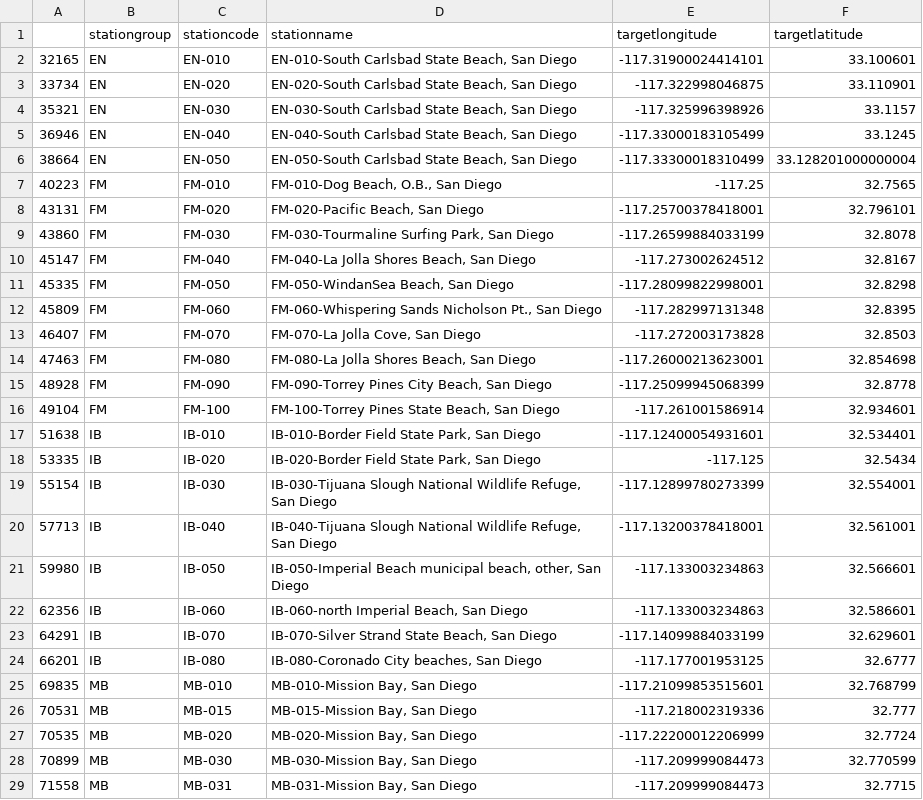
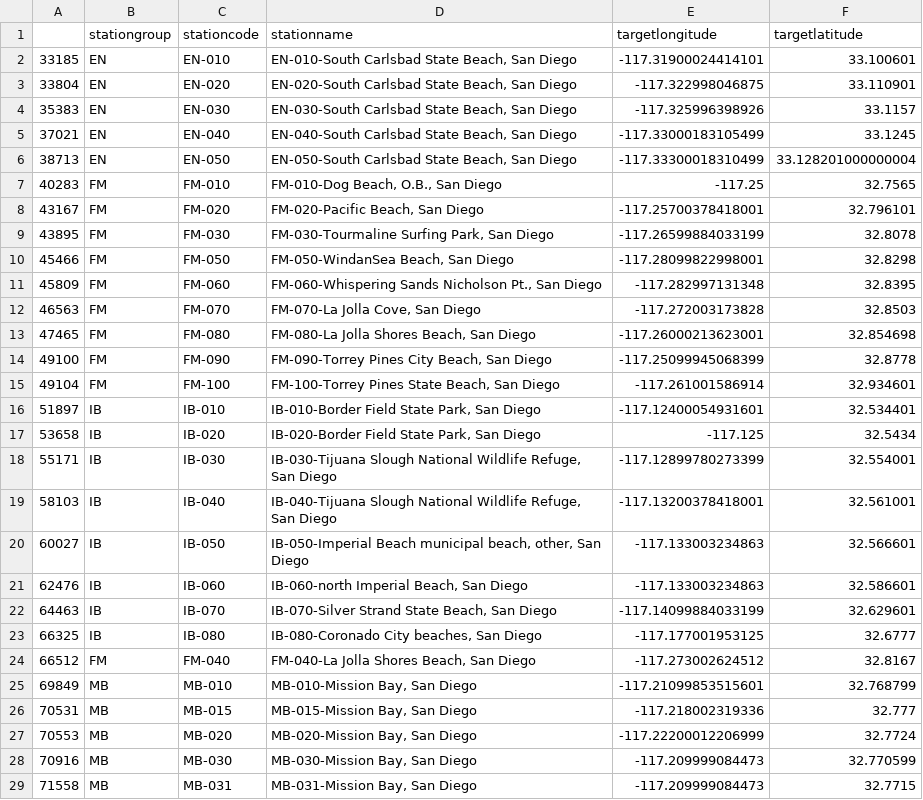
Before and after one commit to san-diego-water-quality/ericbusboom, a CSV file: stations.csv, drawn as a sheet; only a part is shown; the diff covers the shown part only.

```diff
--- a/stations.csv
+++ b/stations.csv
@@ -1,29 +1,29 @@
 ,stationgroup,stationcode,stationname,targetlongitude,targetlatitude
-32165,EN,EN-010,"EN-010-South Carlsbad State Beach, San Diego",-117.31900024414101,33.100601
-33734,EN,EN-020,"EN-020-South Carlsbad State Beach, San Diego",-117.322998046875,33.110901
-35321,EN,EN-030,"EN-030-South Carlsbad State Beach, San Diego",-117.325996398926,33.1157
-36946,EN,EN-040,"EN-040-South Carlsbad State Beach, San Diego",-117.33000183105499,33.1245
-38664,EN,EN-050,"EN-050-South Carlsbad State Beach, San Diego",-117.33300018310499,33.128201000000004
-40223,FM,FM-010,"FM-010-Dog Beach, O.B., San Diego",-117.25,32.7565
-43131,FM,FM-020,"FM-020-Pacific Beach, San Diego",-117.25700378418001,32.796101
-43860,FM,FM-030,"FM-030-Tourmaline Surfing Park, San Diego",-117.26599884033199,32.8078
-45147,FM,FM-040,"FM-040-La Jolla Shores Beach, San Diego",-117.273002624512,32.8167
-45335,FM,FM-050,"FM-050-WindanSea Beach, San Diego",-117.28099822998001,32.8298
+33185,EN,EN-010,"EN-010-South Carlsbad State Beach, San Diego",-117.31900024414101,33.100601
+33804,EN,EN-020,"EN-020-South Carlsbad State Beach, San Diego",-117.322998046875,33.110901
+35383,EN,EN-030,"EN-030-South Carlsbad State Beach, San Diego",-117.325996398926,33.1157
+37021,EN,EN-040,"EN-040-South Carlsbad State Beach, San Diego",-117.33000183105499,33.1245
+38713,EN,EN-050,"EN-050-South Carlsbad State Beach, San Diego",-117.33300018310499,33.128201000000004
+40283,FM,FM-010,"FM-010-Dog Beach, O.B., San Diego",-117.25,32.7565
+43167,FM,FM-020,"FM-020-Pacific Beach, San Diego",-117.25700378418001,32.796101
+43895,FM,FM-030,"FM-030-Tourmaline Surfing Park, San Diego",-117.26599884033199,32.8078
+45466,FM,FM-050,"FM-050-WindanSea Beach, San Diego",-117.28099822998001,32.8298
 45809,FM,FM-060,"FM-060-Whispering Sands  Nicholson Pt., San Diego",-117.282997131348,32.8395
-46407,FM,FM-070,"FM-070-La Jolla Cove, San Diego",-117.272003173828,32.8503
-47463,FM,FM-080,"FM-080-La Jolla Shores Beach, San Diego",-117.26000213623001,32.854698
-48928,FM,FM-090,"FM-090-Torrey Pines City Beach, San Diego",-117.25099945068399,32.8778
+46563,FM,FM-070,"FM-070-La Jolla Cove, San Diego",-117.272003173828,32.8503
+47465,FM,FM-080,"FM-080-La Jolla Shores Beach, San Diego",-117.26000213623001,32.854698
+49100,FM,FM-090,"FM-090-Torrey Pines City Beach, San Diego",-117.25099945068399,32.8778
 49104,FM,FM-100,"FM-100-Torrey Pines State Beach, San Diego",-117.261001586914,32.934601
-51638,IB,IB-010,"IB-010-Border Field State Park, San Diego",-117.12400054931601,32.534401
-53335,IB,IB-020,"IB-020-Border Field State Park, San Diego",-117.125,32.5434
-55154,IB,IB-030,"IB-030-Tijuana Slough National Wildlife Refuge, San Diego",-117.12899780273399,32.554001
-57713,IB,IB-040,"IB-040-Tijuana Slough National Wildlife Refuge, San Diego",-117.13200378418001,32.561001
-59980,IB,IB-050,"IB-050-Imperial Beach municipal beach, other, San Diego",-117.133003234863,32.566601
-62356,IB,IB-060,"IB-060-north Imperial Beach, San Diego",-117.133003234863,32.586601
-64291,IB,IB-070,"IB-070-Silver Strand State Beach, San Diego",-117.14099884033199,32.629601
-66201,IB,IB-080,"IB-080-Coronado City beaches, San Diego",-117.177001953125,32.6777
-69835,MB,MB-010,"MB-010-Mission Bay, San Diego",-117.21099853515601,32.768799
+51897,IB,IB-010,"IB-010-Border Field State Park, San Diego",-117.12400054931601,32.534401
+53658,IB,IB-020,"IB-020-Border Field State Park, San Diego",-117.125,32.5434
+55171,IB,IB-030,"IB-030-Tijuana Slough National Wildlife Refuge, San Diego",-117.12899780273399,32.554001
+58103,IB,IB-040,"IB-040-Tijuana Slough National Wildlife Refuge, San Diego",-117.13200378418001,32.561001
+60027,IB,IB-050,"IB-050-Imperial Beach municipal beach, other, San Diego",-117.133003234863,32.566601
+62476,IB,IB-060,"IB-060-north Imperial Beach, San Diego",-117.133003234863,32.586601
+64463,IB,IB-070,"IB-070-Silver Strand State Beach, San Diego",-117.14099884033199,32.629601
+66325,IB,IB-080,"IB-080-Coronado City beaches, San Diego",-117.177001953125,32.6777
+66512,FM,FM-040,"FM-040-La Jolla Shores Beach, San Diego",-117.273002624512,32.8167
+69849,MB,MB-010,"MB-010-Mission Bay, San Diego",-117.21099853515601,32.768799
 70531,MB,MB-015,"MB-015-Mission Bay, San Diego",-117.218002319336,32.777
-70535,MB,MB-020,"MB-020-Mission Bay, San Diego",-117.22200012206999,32.7724
-70899,MB,MB-030,"MB-030-Mission Bay, San Diego",-117.209999084473,32.770599
+70553,MB,MB-020,"MB-020-Mission Bay, San Diego",-117.22200012206999,32.7724
+70916,MB,MB-030,"MB-030-Mission Bay, San Diego",-117.209999084473,32.770599
 71558,MB,MB-031,"MB-031-Mission Bay, San Diego",-117.209999084473,32.7715
```
Also changed, not shown: 1 removed row and 30 edited cells elsewhere in this file, 1 other file.
